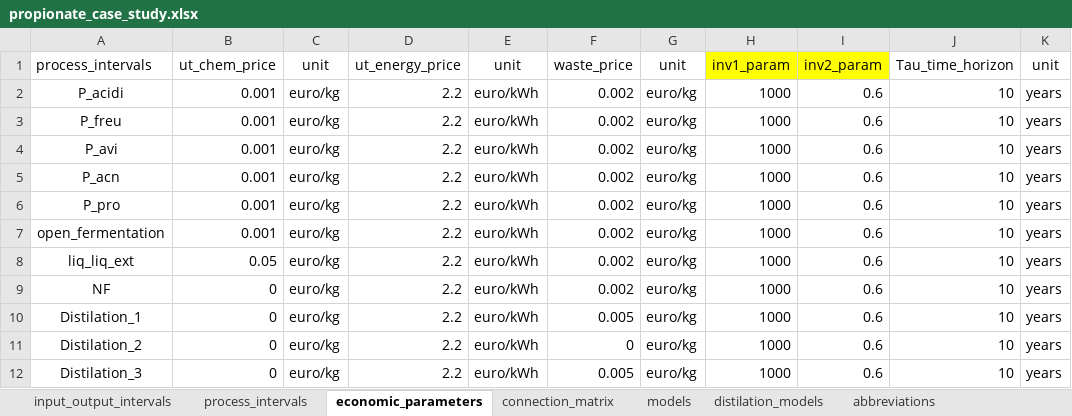
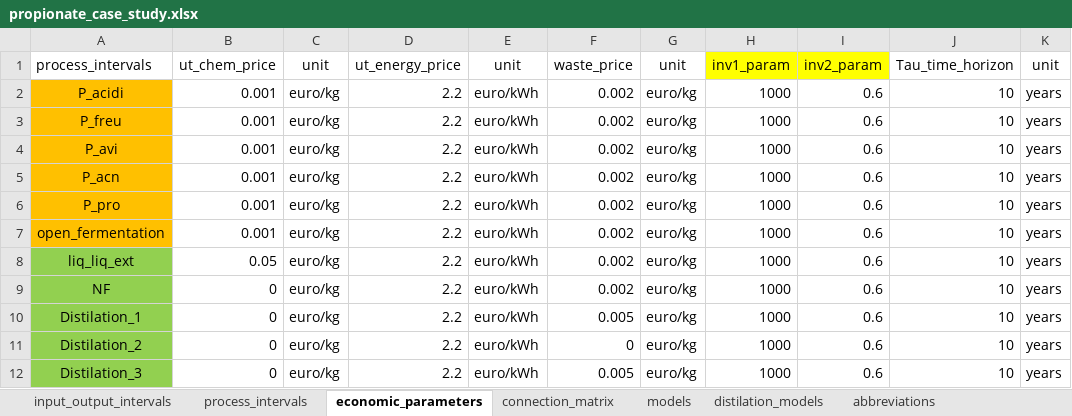
Before and after one commit to llvdrhau/Alquimia_Biorefinery_design_and_optimisation, an Excel workbook: excel files/propionate_case_study.xlsx, sheet economic_parameters, drawn as a sheet; only a part is shown; values as stored, in another font and other column widths than the file's, no borders; charts and pictures not drawn; the diff names each change by its address in the sheet, - before the commit and + after, or states it on an @@ line.

```diff
--- a/excel files/propionate_case_study.xlsx (sheet economic_parameters)
+++ b/excel files/propionate_case_study.xlsx (sheet economic_parameters)
-A2:A7 fill: none
+A2:A7 fill: #FFC000
-A8:A12 fill: none
+A8:A12 fill: #92D050
```
Also changed, not shown: sheet references, sheet process_intervals, 4 other files.
